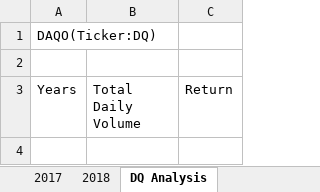
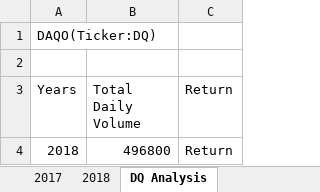
Before and after one commit to RDeep1986/stock-analysis-, an Excel workbook: green_stocks.xlsm, sheet DQ Analysis, drawn as a sheet; values as stored, in another font and other column widths than the file's, no borders; the diff names each change by its address in the sheet, - before the commit and + after, or states it on an @@ line.

Commit message:
VBA Total Volume edition for macro
VBA Total Volume edition for macro

```diff
--- a/green_stocks.xlsm (sheet DQ Analysis)
+++ b/green_stocks.xlsm (sheet DQ Analysis)
+row 4: 2018 | 496800 | Return
```
